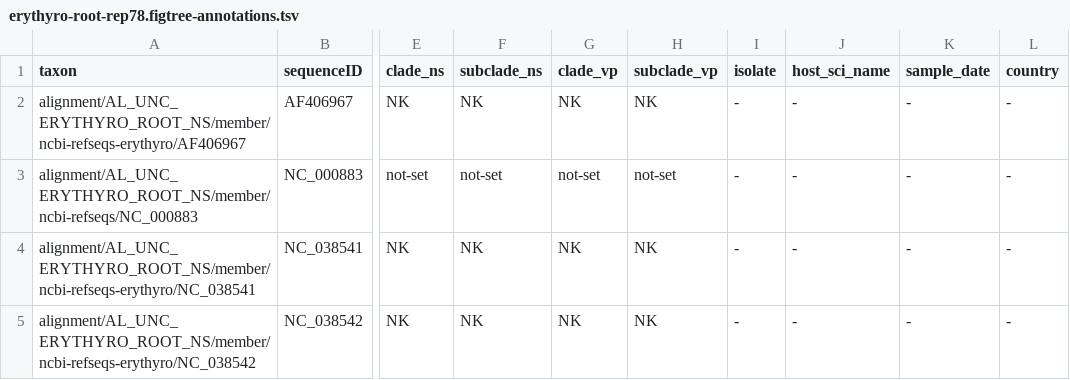
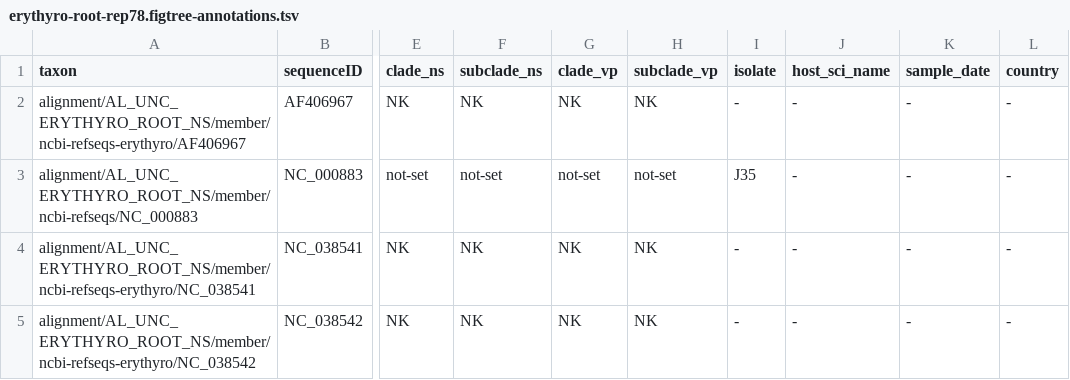
Before and after one commit to giffordlabcvr/Parvovirus-GLUE, a TSV file: trees/genus-level/erythyro-root-rep78.figtree-annotations.tsv, drawn as a sheet; only a part is shown, gaps mark what is left out; the diff names each change by its address in the sheet, - before the commit and + after, or states it on an @@ line.

Commit message:
Validated erythyro component

```diff
--- a/trees/genus-level/erythyro-root-rep78.figtree-annotations.tsv
+++ b/trees/genus-level/erythyro-root-rep78.figtree-annotations.tsv
-I3 (isolate): -
+I3 (isolate): J35
```
Also changed, not shown: trees/genus-level/erythyro-root-vp1.figtree-annotations.tsv, 9 other files.
